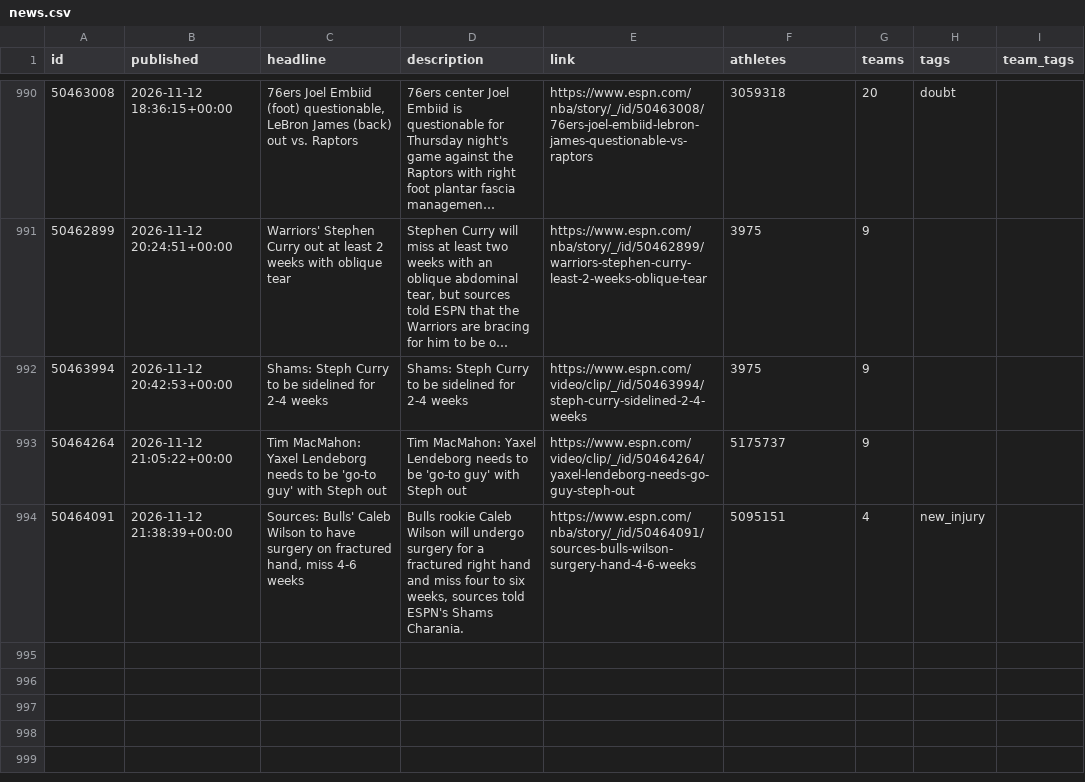
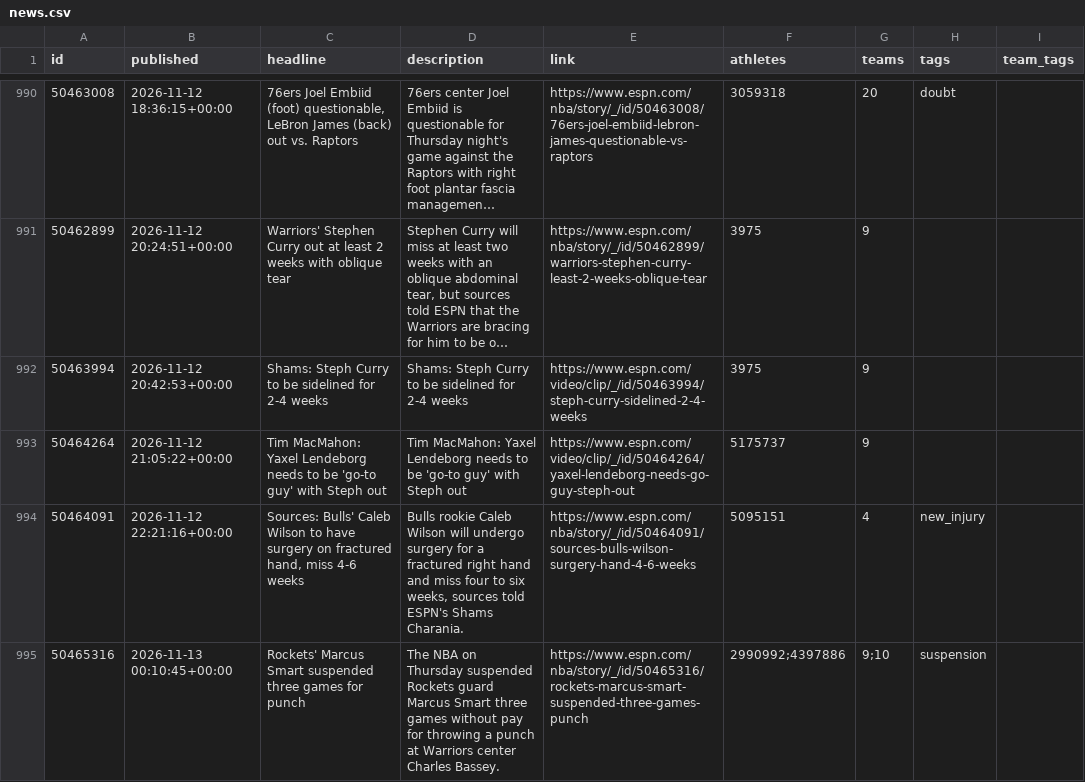
Before and after one commit to Juniorcarl/nba-predictor, a CSV file: data/news.csv, drawn as a sheet; only a part is shown, gaps mark what is left out; long unchanged cells end in ….

```diff
--- a/data/news.csv
+++ b/data/news.csv
@@ -994,2 +994,3 @@ id,published,headline,description,link,athletes,teams,tags,team_tags
 50464264,2026-11-12 21:05:22+00:00,Tim MacMahon: Yaxel Lendeborg needs to be 'go-to guy' with Steph out,Tim MacMahon: Yaxel Lendeborg needs to be 'go-to guy' with Steph out,https://www.espn.com/video/clip/_/id/50464264/yaxel-lendeborg-needs-go-guy-steph-out,5175737,9,,
-50464091,2026-11-12 21:38:39+00:00,"Sources: Bulls' Caleb Wilson to have surgery on fractured hand, miss 4-6 weeks","Bulls rookie Caleb Wilson will undergo surgery for a fractured right hand and miss four to six weeks, sources told ESPN's Shams Charania.",https://www.espn.com/nba/story/_/id/50464091/sources-bulls-wilson-surgery-hand-4-6-weeks,5095151,4,new_injury,
+50464091,2026-11-12 22:21:16+00:00,"Sources: Bulls' Caleb Wilson to have surgery on fractured hand, miss 4-6 weeks","Bulls rookie Caleb Wilson will undergo surgery for a fractured right hand and miss four to six weeks, sources told ESPN's Shams Charania.",https://www.espn.com/nba/story/_/id/50464091/sources-bulls-wilson-surgery-hand-4-6-weeks,5095151,4,new_injury,
+50465316,2026-11-13 00:10:45+00:00,Rockets' Marcus Smart suspended three games for punch,The NBA on Thursday suspended Rockets guard Marcus Smart three games without pay for throwing a punch at Warriors center Charles Bassey.,https://www.espn.com/nba/story/_/id/50465316/rockets-marcus-smart-suspended-three-games-punch,2990992;4397886,9;10,suspension,
```
Also changed, not shown: data/games/2027.csv, data/logs/projections.csv, 9 other files.
